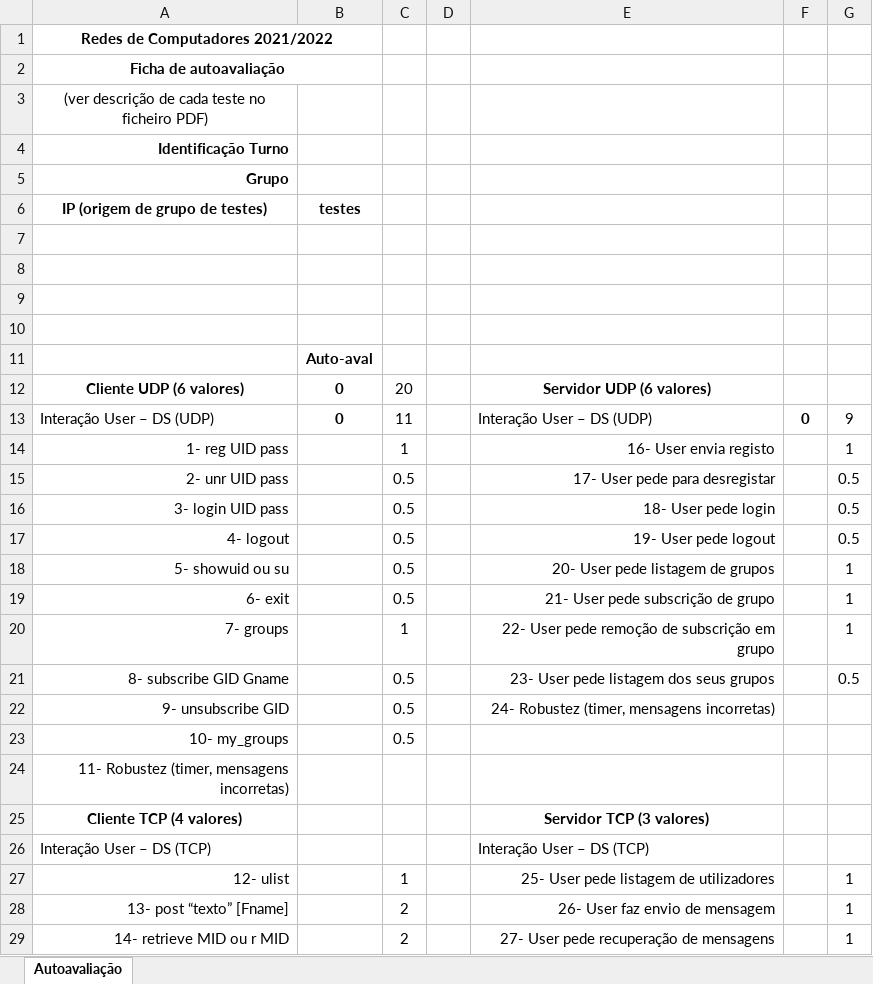
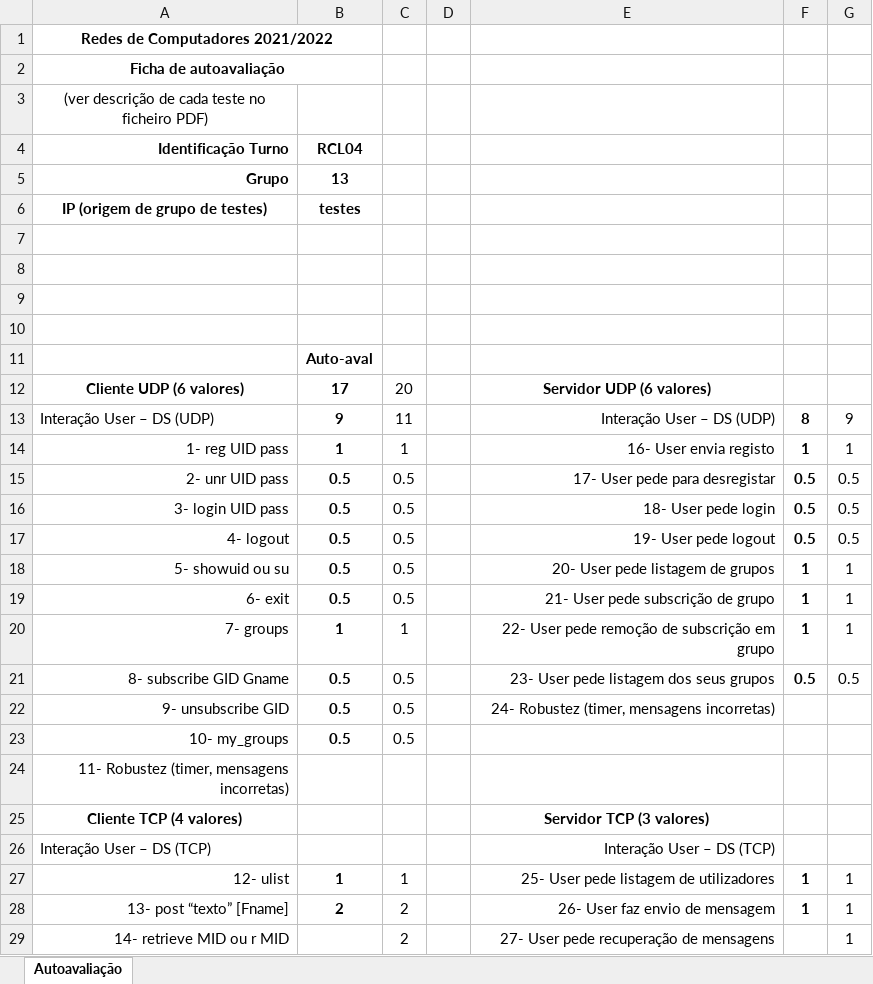
Before and after one commit to filipelsilva/RC-project, an Excel workbook: 2021_2022_proj_auto_avaliacao.xlsx, sheet Autoavaliação, drawn as a sheet; only a part is shown; values as stored, in another font and other column widths than the file's, no borders; the diff covers the shown part only; the diff names each change by its address in the sheet, - before the commit and + after, or states it on an @@ line.

Commit message:
updated self evaluation table

```diff
--- a/2021_2022_proj_auto_avaliacao.xlsx (sheet Autoavaliação)
+++ b/2021_2022_proj_auto_avaliacao.xlsx (sheet Autoavaliação)
-B4: (empty)
+B4: RCL04
-B5: (empty)
+B5: 13
-B12: 0
+B12: 17
-B13: 0
+B13: 9
-E13 alignment: left
+E13 alignment: right
-F13: 0
+F13: 8
-B14: (empty)
+B14: 1
-F14: (empty)
+F14: 1
-B15:B19: (empty)
+B15:B19: 0.5
-F15:F17: (empty)
+F15:F17: 0.5
-F18:F20: (empty)
+F18:F20: 1
-B20: (empty)
+B20: 1
-B21:B23: (empty)
+B21:B23: 0.5
-F21: (empty)
+F21: 0.5
-E26 alignment: left
+E26 alignment: right
-B27: (empty)
+B27: 1
-F27:F28: (empty)
+F27:F28: 1
-B28: (empty)
+B28: 2
```
Also changed, not shown: 17 edited cells elsewhere in this sheet.
